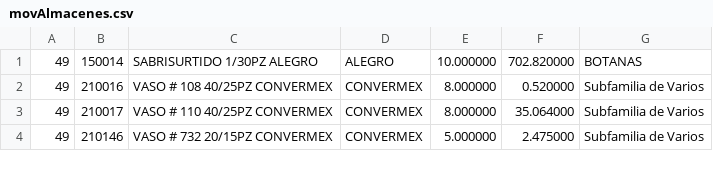
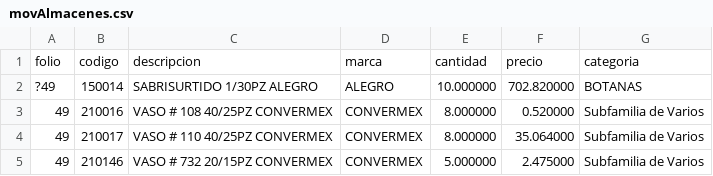
Before and after one commit to arcangelsalazar/Db-knowledge, a CSV file: db-knowledge/src/main/resources/movAlmacenes.csv, drawn as a sheet; only a part is shown.

Commit message:
- Se agregan encabezados.

```diff
--- a/db-knowledge/src/main/resources/movAlmacenes.csv
+++ b/db-knowledge/src/main/resources/movAlmacenes.csv
@@ -1,2 +1,3 @@
-49,150014,SABRISURTIDO 1/30PZ ALEGRO,ALEGRO,10.000000,702.820000,BOTANAS
+folio,codigo,descripcion,marca,cantidad,precio,categoria
+?49,150014,SABRISURTIDO 1/30PZ ALEGRO,ALEGRO,10.000000,702.820000,BOTANAS
 49,210016,VASO # 108 40/25PZ CONVERMEX,CONVERMEX,8.000000,0.520000,Subfamilia de Varios
```
